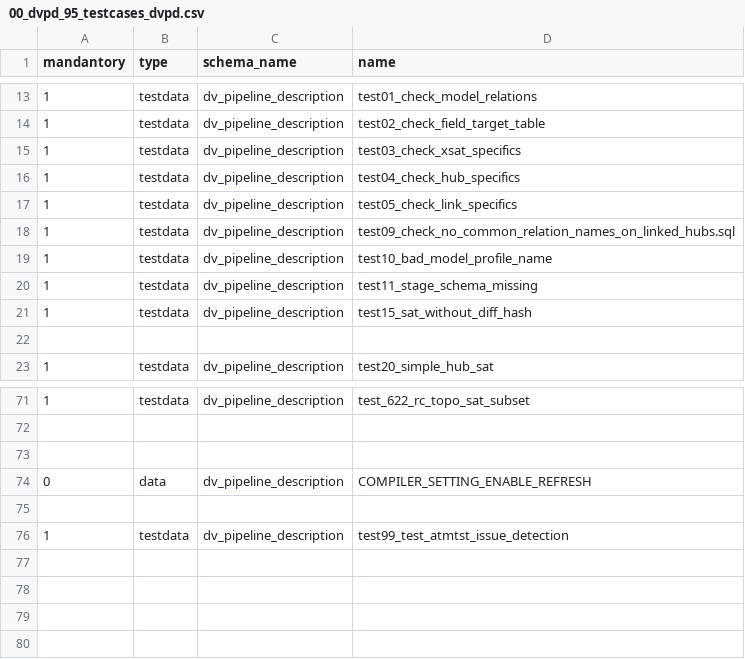
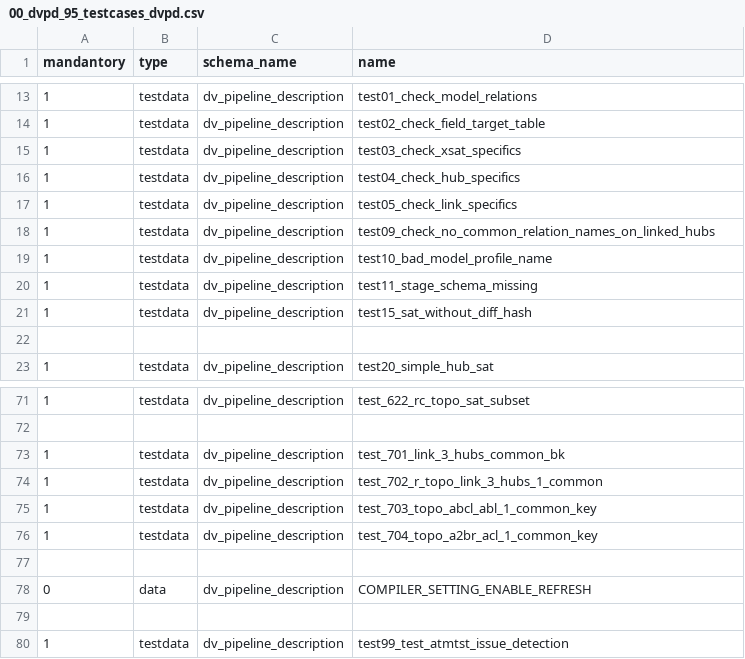
Before and after one commit to cimt-ag/data_vault_pipelinedescription, a CSV file: datamodel/jobless_deployment/00_dvpd_95_testcases_dvpd.csv, drawn as a sheet; only a part is shown, gaps mark what is left out.

Commit message:
Added test 703 and 704. Reworked deployment. pg tested

```diff
--- a/datamodel/jobless_deployment/00_dvpd_95_testcases_dvpd.csv
+++ b/datamodel/jobless_deployment/00_dvpd_95_testcases_dvpd.csv
@@ -17,3 +17,3 @@ mandantory,type,schema_name,name
 1,testdata,dv_pipeline_description,test05_check_link_specifics
-1,testdata,dv_pipeline_description,test09_check_no_common_relation_names_on_linked_hubs.sql
+1,testdata,dv_pipeline_description,test09_check_no_common_relation_names_on_linked_hubs
 1,testdata,dv_pipeline_description,test10_bad_model_profile_name
@@ -72,2 +72,6 @@ mandantory,type,schema_name,name
 
+1,testdata,dv_pipeline_description,test_701_link_3_hubs_common_bk
+1,testdata,dv_pipeline_description,test_702_r_topo_link_3_hubs_1_common
+1,testdata,dv_pipeline_description,test_703_topo_abcl_abl_1_common_key
+1,testdata,dv_pipeline_description,test_704_topo_a2br_acl_1_common_key
 
```
Also changed, not shown: datamodel/jobless_deployment/00_dvpd_05_deploy_dvpd_load.csv, 13 other files.
